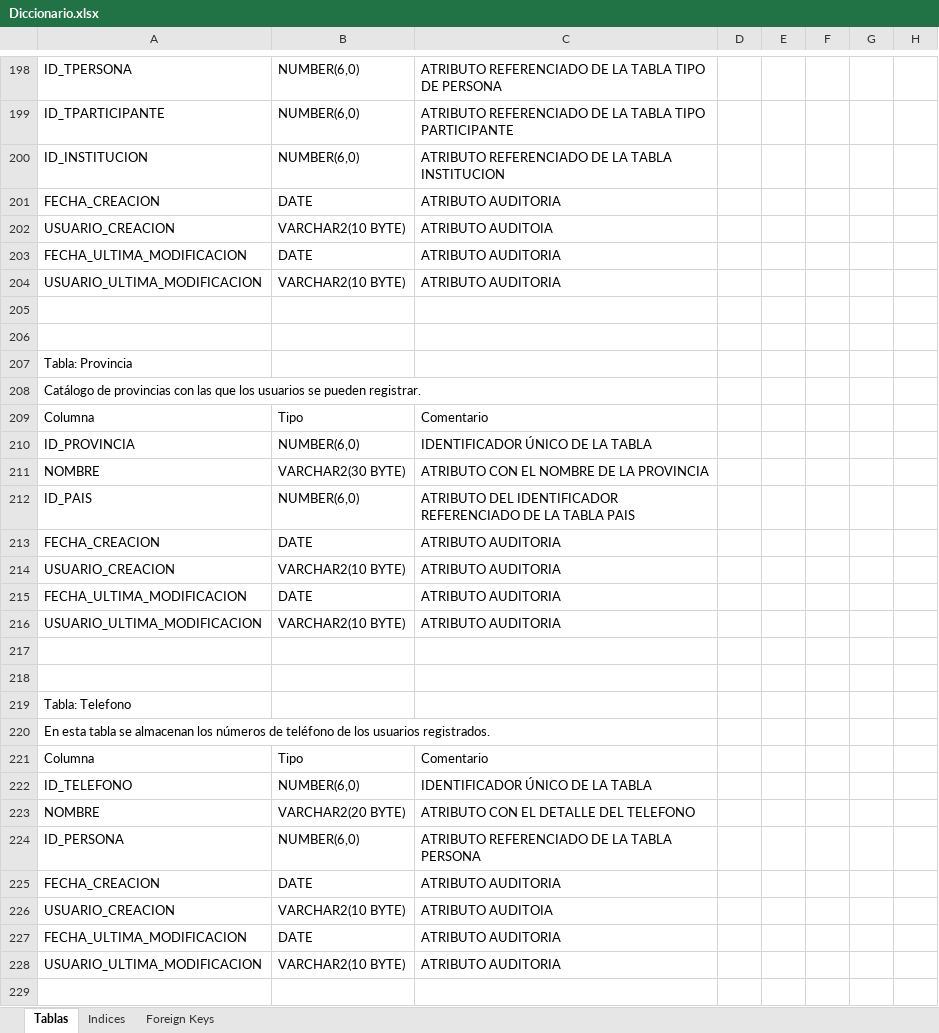
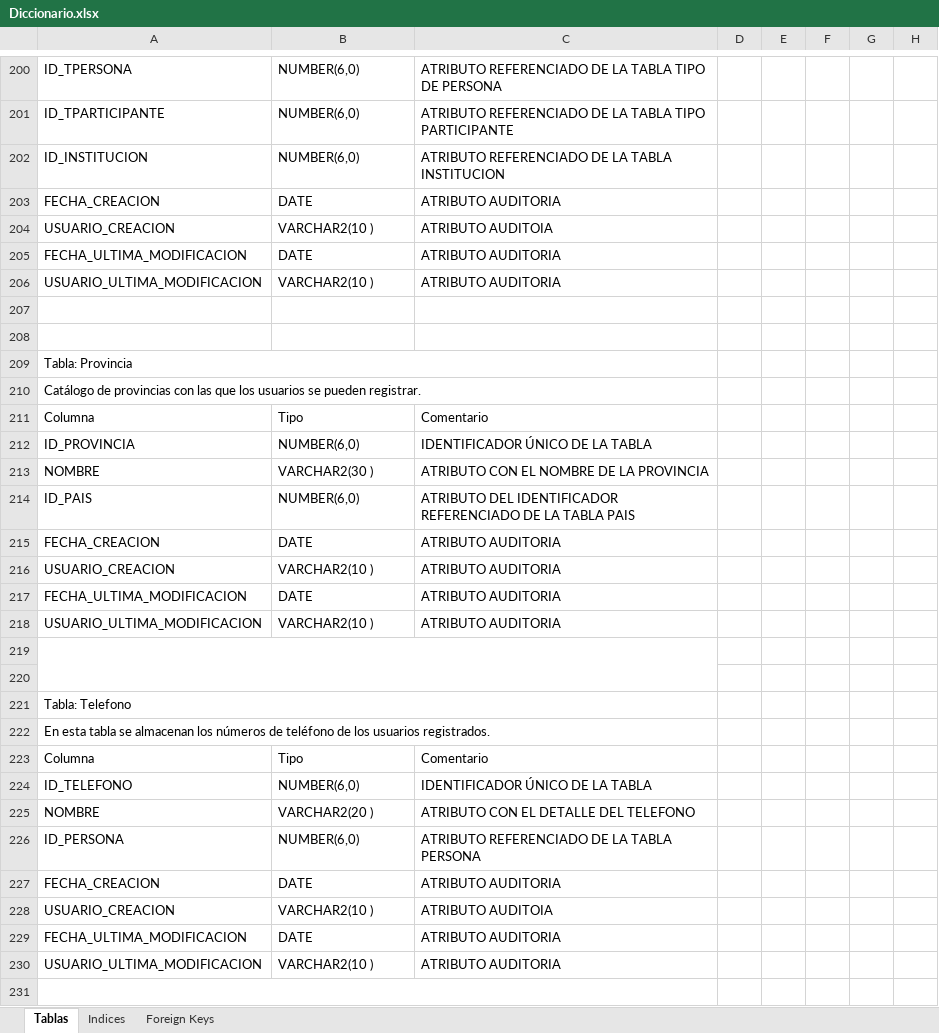
Before and after one commit to Maribmdj/ControldeEventosBD, an Excel workbook: DOCUMENTACION/Diccionario.xlsx, sheet Tablas, drawn as a sheet; only a part is shown, gaps mark what is left out; values as stored, in another font and other column widths than the file's, no cell formats; charts and pictures not drawn; addresses are those after the commit; the diff covers the shown part only; the diff names each change by its address in the sheet, - before the commit and + after, or states it on an @@ line.

Commit message:
Diccionario 2.0

```diff
--- a/DOCUMENTACION/Diccionario.xlsx (sheet Tablas)
+++ b/DOCUMENTACION/Diccionario.xlsx (sheet Tablas)
-B204: VARCHAR2(10 BYTE)
+B204: VARCHAR2(10 )
-B206: VARCHAR2(10 BYTE)
+B206: VARCHAR2(10 )
+A209:C209 merged
+A210:C210 merged
-B213: VARCHAR2(30 BYTE)
+B213: VARCHAR2(30 )
-B216: VARCHAR2(10 BYTE)
+B216: VARCHAR2(10 )
-B218: VARCHAR2(10 BYTE)
+B218: VARCHAR2(10 )
+A219:C220 merged
+A221:C221 merged
+A222:C222 merged
-B225: VARCHAR2(20 BYTE)
+B225: VARCHAR2(20 )
-B228: VARCHAR2(10 BYTE)
+B228: VARCHAR2(10 )
-B230: VARCHAR2(10 BYTE)
+B230: VARCHAR2(10 )
+A231:C232 merged
```
Also changed, not shown: 6 added rows, 192 removed rows, 63 edited cells and merged cells elsewhere in this sheet, sheet Foreign Keys, sheet Indices, cell formats.
